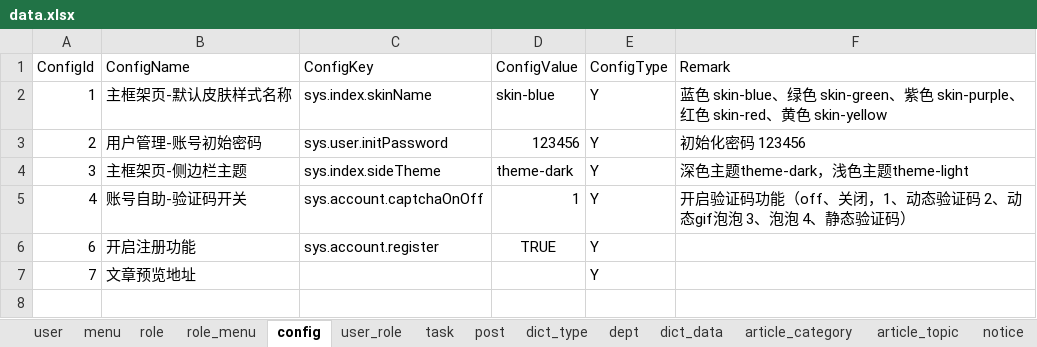
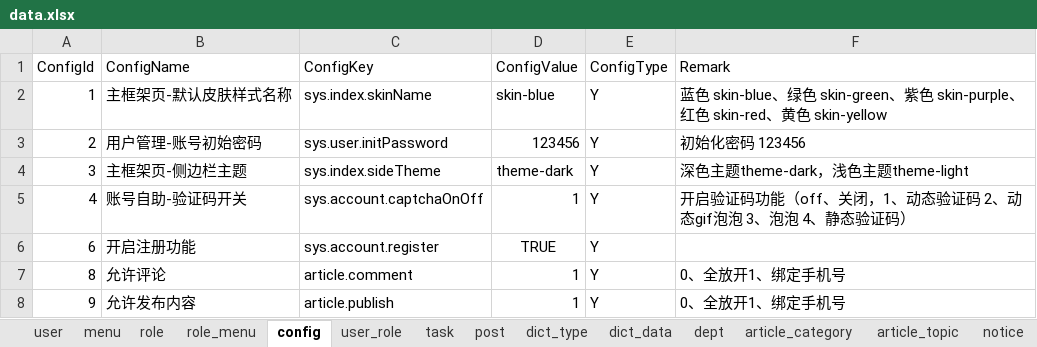
Before and after one commit to izhaorui/Zr.Admin.NET, an Excel workbook: ZR.Admin.WebApi/wwwroot/data.xlsx, sheet config, drawn as a sheet; values as stored, in another font and other column widths than the file's, no borders; removed rows and columns are numbered as before the commit, all else as after; the diff names each change by its address in the sheet, - before the commit and + after, or states it on an @@ line.

```diff
--- a/ZR.Admin.WebApi/wwwroot/data.xlsx (sheet config)
+++ b/ZR.Admin.WebApi/wwwroot/data.xlsx (sheet config)
@@ sheet tab order changed: user | menu | role | role_menu | config | user_role | task | post | dict_type | dict_data | dept | article_category | article_topic | notice @@
-row 7: 7 | 文章预览地址 |  |  | Y
+row 7: 8 | 允许评论 | article.comment | 1 | Y | 0、全放开1、绑定手机号
+row 8: 9 | 允许发布内容 | article.publish | 1 | Y | 0、全放开1、绑定手机号
```
Also changed, not shown: sheet dict_data, sheet dict_type, sheet article_category, 10 other files.
